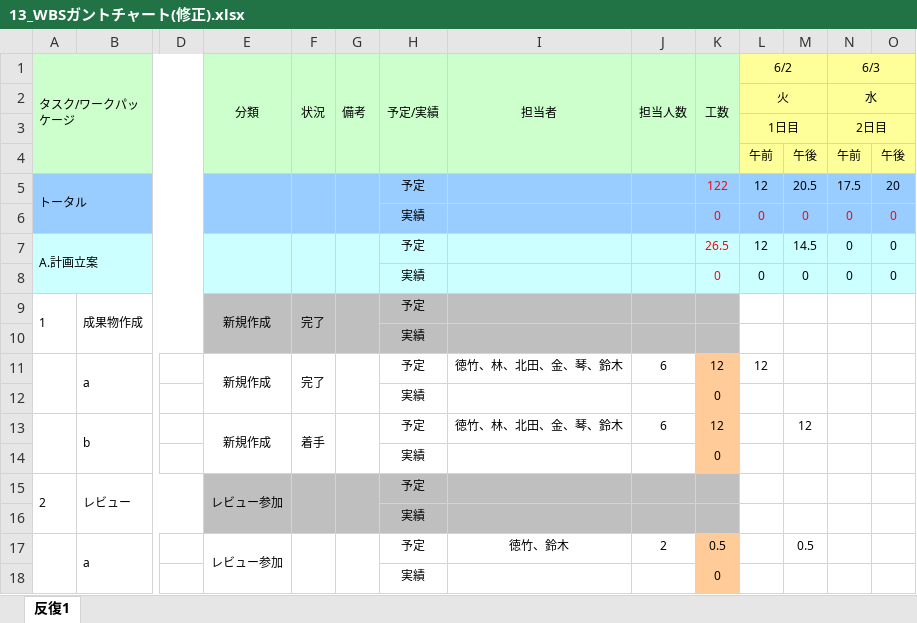
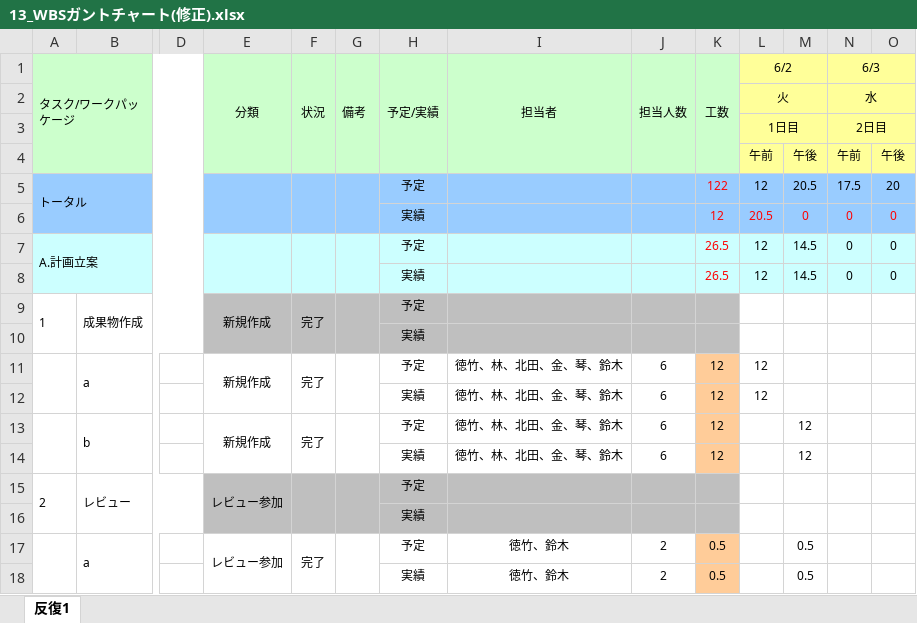
Before and after one commit to lim-nari/13_HJHK, an Excel workbook: 13_WBSガントチャート(修正).xlsx, sheet 反復1, drawn as a sheet; only a part is shown, gaps mark what is left out; values as stored, in another font and other column widths than the file's, no borders; charts and pictures and conditional formats not drawn; removed rows and columns are numbered as before the commit, all else as after; rows hold the shown columns only; the diff covers the shown part only; the diff names each change by its address in the sheet, - before the commit and + after, or states it on an @@ line.

Commit message:
修正

```diff
--- a/13_WBSガントチャート(修正).xlsx (sheet 反復1)
+++ b/13_WBSガントチャート(修正).xlsx (sheet 反復1)
-K6 (工数): 0
+K6 (工数): 12
-L6 (6/2): 0
+L6 (6/2): 20.5
-K8 (工数): 0
+K8 (工数): 26.5
-L8 (6/2): 0
+L8 (6/2): 12
-M8: 0
+M8: 14.5
-row 12:  |  |  |  |  |  | 実績 |  |  | 0
+row 12:  |  |  |  |  |  | 実績 | 徳竹、林、北田、金、琴、鈴木 | 6 | 12 | 12
-F13 (状況): 着手
+F13 (状況): 完了
-row 14:  |  |  |  |  |  | 実績 |  |  | 0
+row 14:  |  |  |  |  |  | 実績 | 徳竹、林、北田、金、琴、鈴木 | 6 | 12 |  | 12
-F17 (状況): (empty)
+F17 (状況): 完了
-row 18:  |  |  |  |  |  | 実績 |  |  | 0
+row 18:  |  |  |  |  |  | 実績 | 徳竹、鈴木 | 2 | 0.5 |  | 0.5
```
Also changed, not shown: 3 added rows, 3 removed rows and 12 edited cells elsewhere in this sheet.
